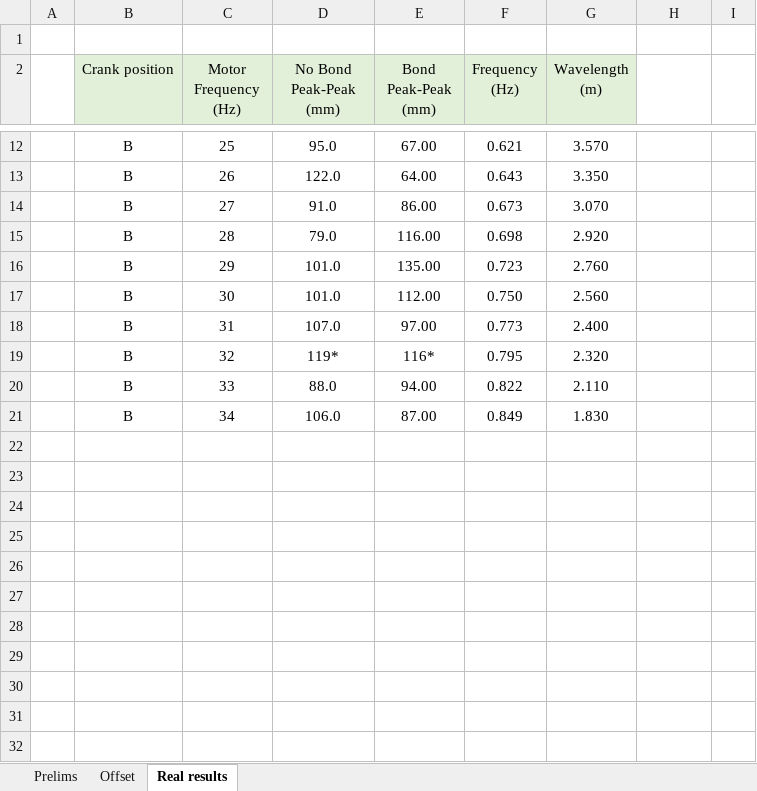
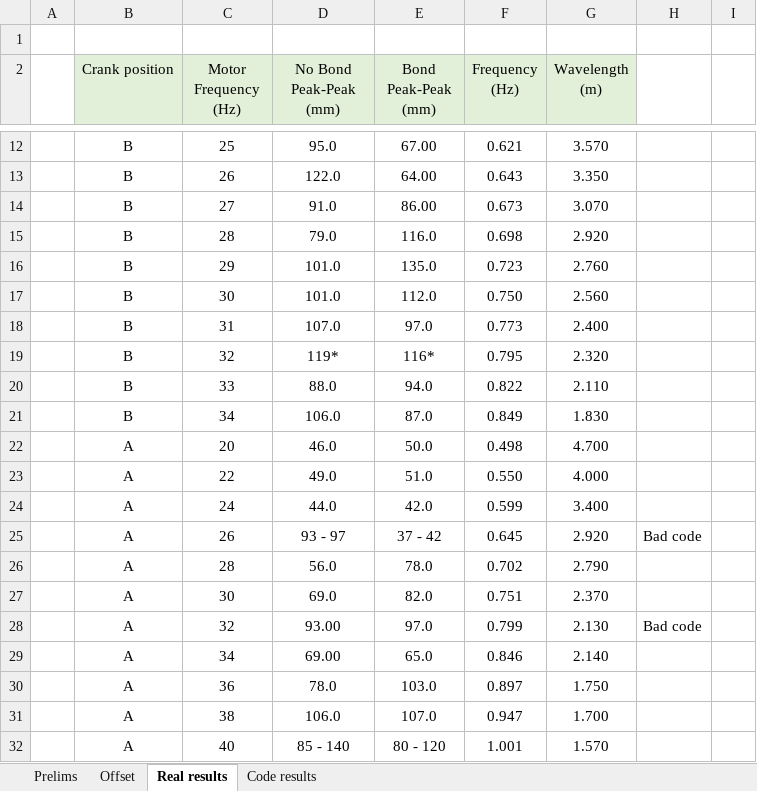
Before and after one commit to gaburruela/eWave, an Excel workbook: Datasets/Results.xlsx, sheet Real results, drawn as a sheet; only a part is shown, gaps mark what is left out; values as stored, in another font and other column widths than the file's, no borders; the diff covers the shown part only; the diff names each change by its address in the sheet, - before the commit and + after, or states it on an @@ line.

```diff
--- a/Datasets/Results.xlsx (sheet Real results)
+++ b/Datasets/Results.xlsx (sheet Real results)
+sheet tab: Code results
-E15 (Bond Peak-Peak (mm)): 116.00
+E15 (Bond Peak-Peak (mm)): 116.0
-E16 (Bond Peak-Peak (mm)): 135.00
+E16 (Bond Peak-Peak (mm)): 135.0
-E17 (Bond Peak-Peak (mm)): 112.00
+E17 (Bond Peak-Peak (mm)): 112.0
-E18 (Bond Peak-Peak (mm)): 97.00
+E18 (Bond Peak-Peak (mm)): 97.0
-E20 (Bond Peak-Peak (mm)): 94.00
+E20 (Bond Peak-Peak (mm)): 94.0
-E21 (Bond Peak-Peak (mm)): 87.00
+E21 (Bond Peak-Peak (mm)): 87.0
+row 22:  | A | 20 | 46.0 | 50.0 | 0.498 | 4.700
+row 23:  | A | 22 | 49.0 | 51.0 | 0.550 | 4.000
+row 24:  | A | 24 | 44.0 | 42.0 | 0.599 | 3.400
+row 25:  | A | 26 | 93 - 97 | 37 - 42 | 0.645 | 2.920 | Bad code
+row 26:  | A | 28 | 56.0 | 78.0 | 0.702 | 2.790
+row 27:  | A | 30 | 69.0 | 82.0 | 0.751 | 2.370
+row 28:  | A | 32 | 93.00 | 97.0 | 0.799 | 2.130 | Bad code
+row 29:  | A | 34 | 69.00 | 65.0 | 0.846 | 2.140
+row 30:  | A | 36 | 78.0 | 103.0 | 0.897 | 1.750
+row 31:  | A | 38 | 106.0 | 107.0 | 0.947 | 1.700
+row 32:  | A | 40 | 85 - 140 | 80 - 120 | 1.001 | 1.570
```
Also changed, not shown: 23 added rows elsewhere in this sheet, 43 other files.
